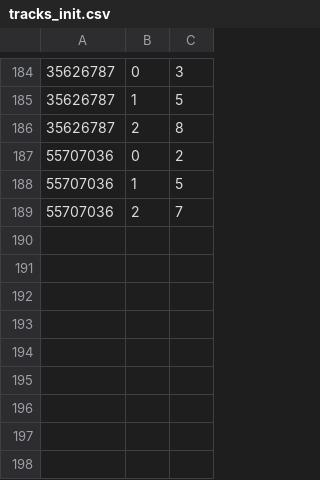
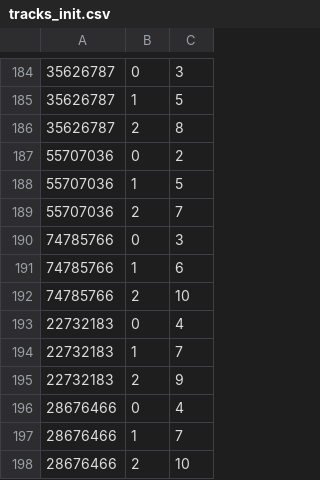
Before and after one commit to niconico-pm/CC-au-lait, a CSV file: docs/tracks_init.csv, drawn as a sheet; only a part is shown, gaps mark what is left out.

Commit message:
add music 	modified:   docs/music_init.csv 	modified:   docs/tracks_init.csv

```diff
--- a/docs/tracks_init.csv
+++ b/docs/tracks_init.csv
@@ -189 +189,10 @@
 55707036,2,7
+74785766,0,3
+74785766,1,6
+74785766,2,10
+22732183,0,4
+22732183,1,7
+22732183,2,9
+28676466,0,4
+28676466,1,7
+28676466,2,10
```
Also changed, not shown: docs/music_init.csv.
